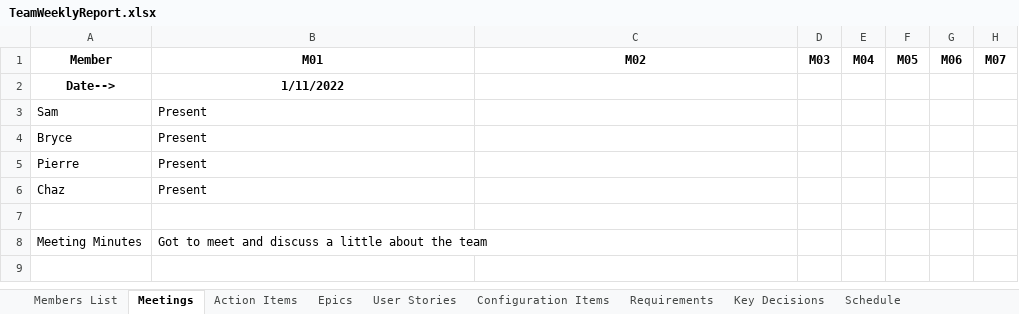
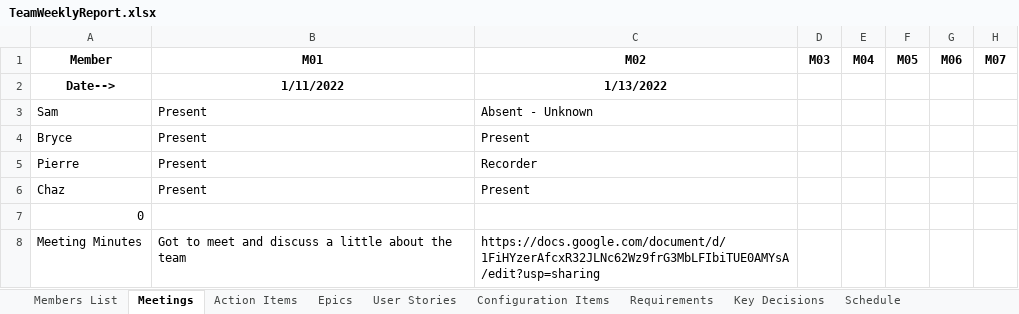
Before and after one commit to SamuelBMorris41899/CS-499, an Excel workbook: TeamWeeklyReport.xlsx, sheet Meetings, drawn as a sheet; only a part is shown; values as stored, in another font and other column widths than the file's, no borders; charts and pictures not drawn; the diff names each change by its address in the sheet, - before the commit and + after, or states it on an @@ line.

Commit message:
Updated Chaz's information and added Meeting minutes for M02

```diff
--- a/TeamWeeklyReport.xlsx (sheet Meetings)
+++ b/TeamWeeklyReport.xlsx (sheet Meetings)
-C2: (empty)
+C2: 1/13/2022
-C3: (empty)
+C3: Absent - Unknown
-C4: (empty)
+C4: Present
-C5: (empty)
+C5: Recorder
-C6: (empty)
+C6: Present
-A7: (empty)
+A7: 0
-C8: (empty)
+C8: https://docs.google.com/document/d/1FiHYzerAfcxR32JLNc62Wz9frG3MbLFIbiTUE0AMYsA/edit?usp=sharing
```
Also changed, not shown: sheet Members List, sheet Lists, charts or pictures.
